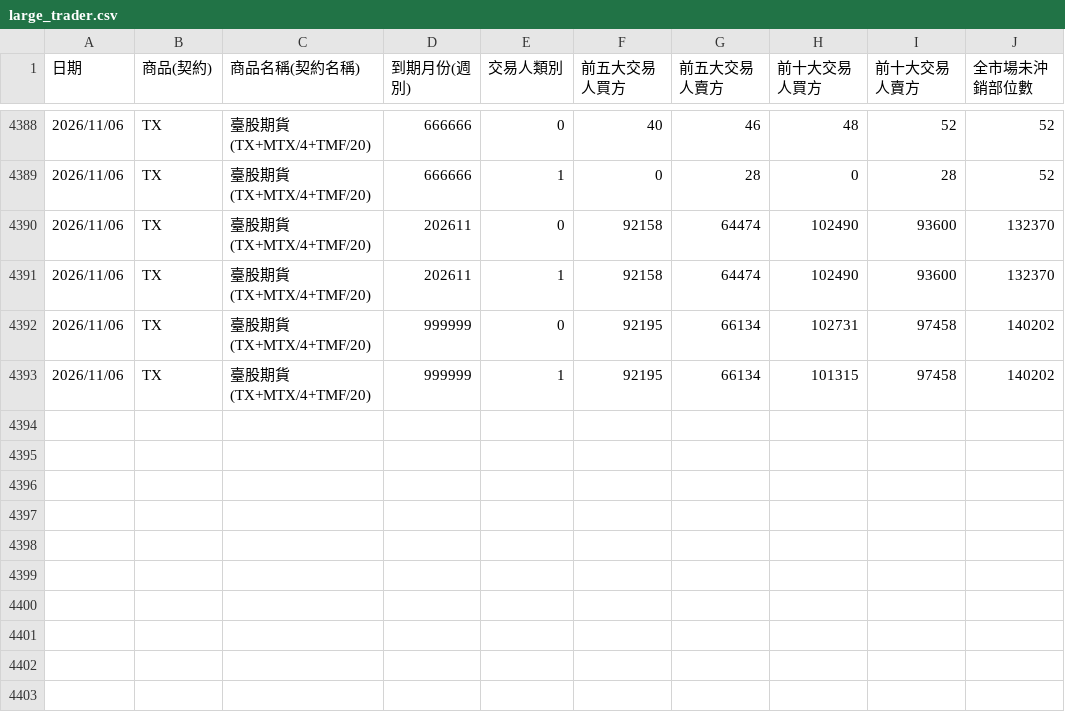
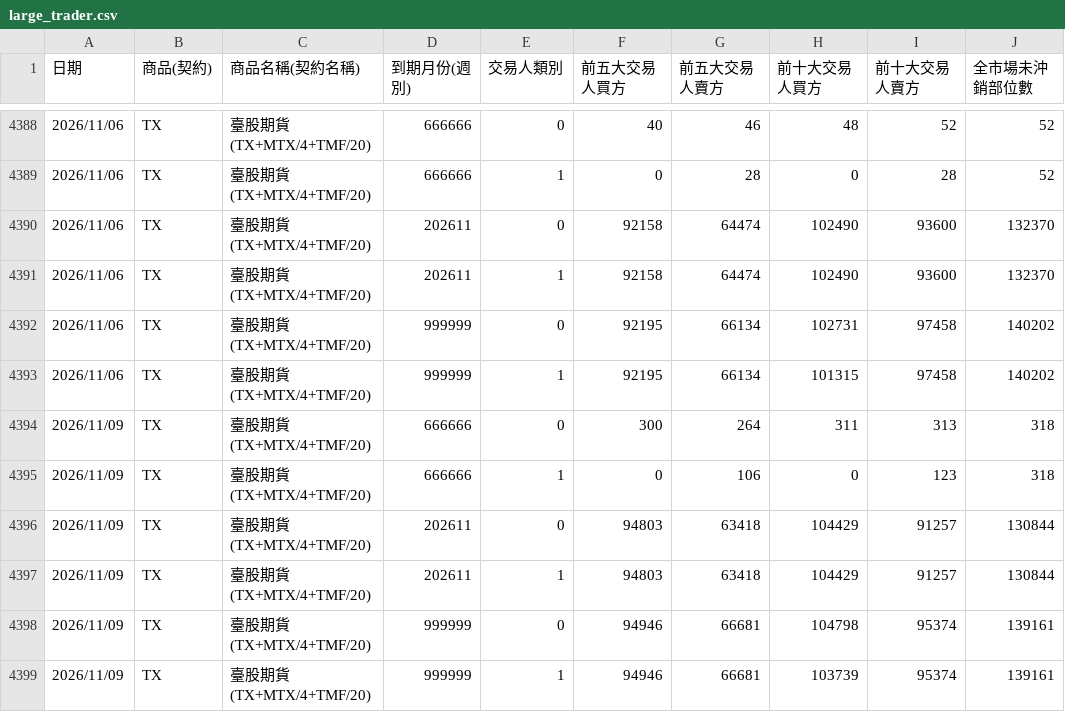
Before and after one commit to xd1104/trade-log, a CSV file: large_trader.csv, drawn as a sheet; only a part is shown, gaps mark what is left out.

```diff
--- a/large_trader.csv
+++ b/large_trader.csv
@@ -4393 +4393,7 @@
 2026/11/06,TX,臺股期貨(TX+MTX/4+TMF/20),999999,1,92195,66134,101315,97458,140202
+2026/11/09,TX,臺股期貨(TX+MTX/4+TMF/20),666666,0,300,264,311,313,318
+2026/11/09,TX,臺股期貨(TX+MTX/4+TMF/20),666666,1,0,106,0,123,318
+2026/11/09,TX,臺股期貨(TX+MTX/4+TMF/20),202611,0,94803,63418,104429,91257,130844
+2026/11/09,TX,臺股期貨(TX+MTX/4+TMF/20),202611,1,94803,63418,104429,91257,130844
+2026/11/09,TX,臺股期貨(TX+MTX/4+TMF/20),999999,0,94946,66681,104798,95374,139161
+2026/11/09,TX,臺股期貨(TX+MTX/4+TMF/20),999999,1,94946,66681,103739,95374,139161
```
Also changed, not shown: etf_fut.csv, mtx_oi.csv, 3 other files.
